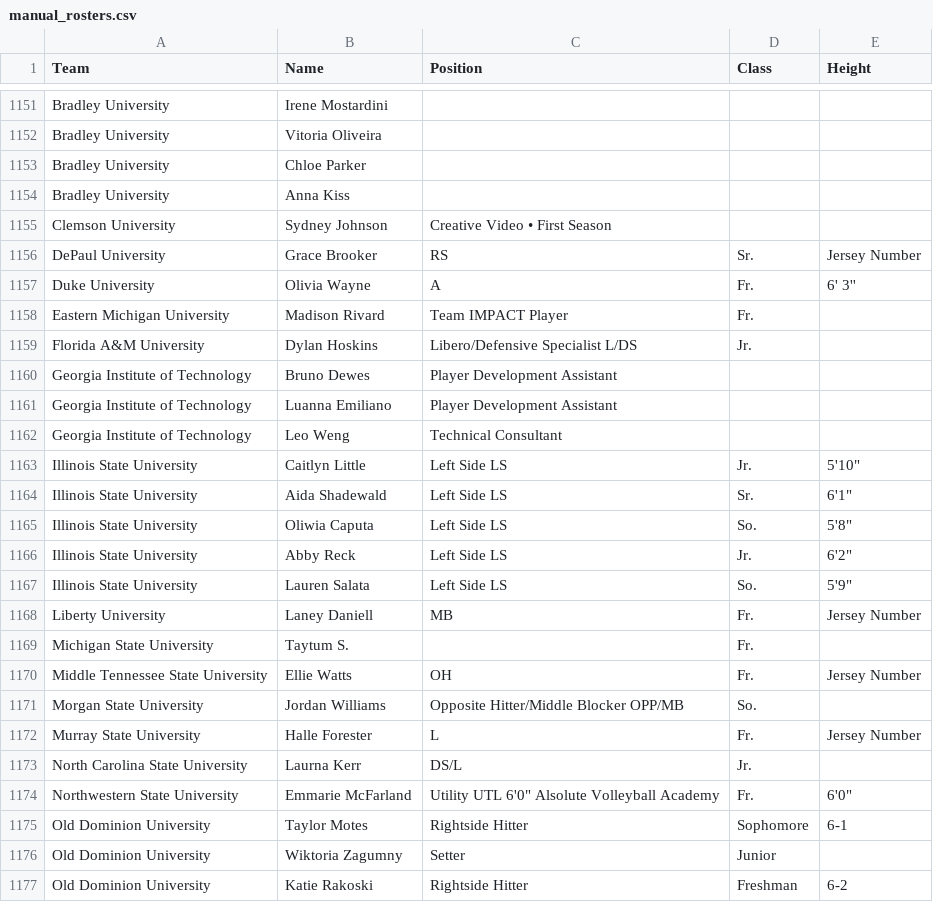
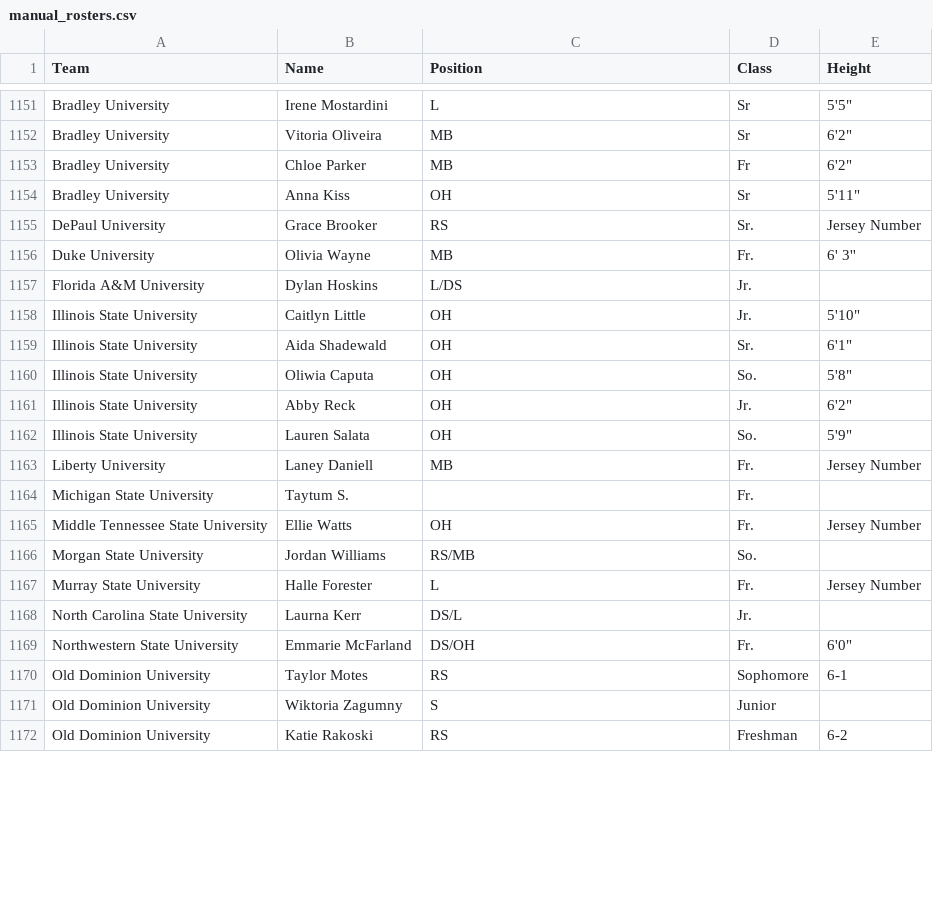
Before and after one commit to boblablaw/vb_scraper, a CSV file: settings/manual_rosters.csv, drawn as a sheet; only a part is shown, gaps mark what is left out; removed rows and columns are numbered as before the commit, all else as after; the diff covers the shown part only; the diff names each change by its address in the sheet, - before the commit and + after, or states it on an @@ line.

```diff
--- a/settings/manual_rosters.csv
+++ b/settings/manual_rosters.csv
-C1151 (Position): (empty)
+C1151 (Position): L
-D1151:D1152 (Class): (empty)
+D1151:D1152 (Class): Sr
-E1151 (Height): (empty)
+E1151 (Height): 5'5"
-C1152:C1153 (Position): (empty)
+C1152:C1153 (Position): MB
-E1152:E1153 (Height): (empty)
+E1152:E1153 (Height): 6'2"
-D1153 (Class): (empty)
+D1153 (Class): Fr
-C1154 (Position): (empty)
+C1154 (Position): OH
-D1154 (Class): (empty)
+D1154 (Class): Sr
-E1154 (Height): (empty)
+E1154 (Height): 5'11"
-row 1155: Clemson University | Sydney Johnson | Creative Video • First Season
-C1156 (Position): A
+C1156 (Position): MB
-row 1158: Eastern Michigan University | Madison Rivard | Team IMPACT Player | Fr.
-C1157 (Position): Libero/Defensive Specialist L/DS
+C1157 (Position): L/DS
-row 1160: Georgia Institute of Technology | Bruno Dewes | Player Development Assistant
-row 1161: Georgia Institute of Technology | Luanna Emiliano | Player Development Assistant
-row 1162: Georgia Institute of Technology | Leo Weng | Technical Consultant
-C1158:C1162 (Position): Left Side LS
+C1158:C1162 (Position): OH
-C1166 (Position): Opposite Hitter/Middle Blocker OPP/MB
+C1166 (Position): RS/MB
-C1169 (Position): Utility UTL 6'0" Alsolute Volleyball Academy
+C1169 (Position): DS/OH
-C1170 (Position): Rightside Hitter
+C1170 (Position): RS
-C1171 (Position): Setter
+C1171 (Position): S
-C1172 (Position): Rightside Hitter
+C1172 (Position): RS
```
Also changed, not shown: 53 edited cells elsewhere in this file, 7 other files.
